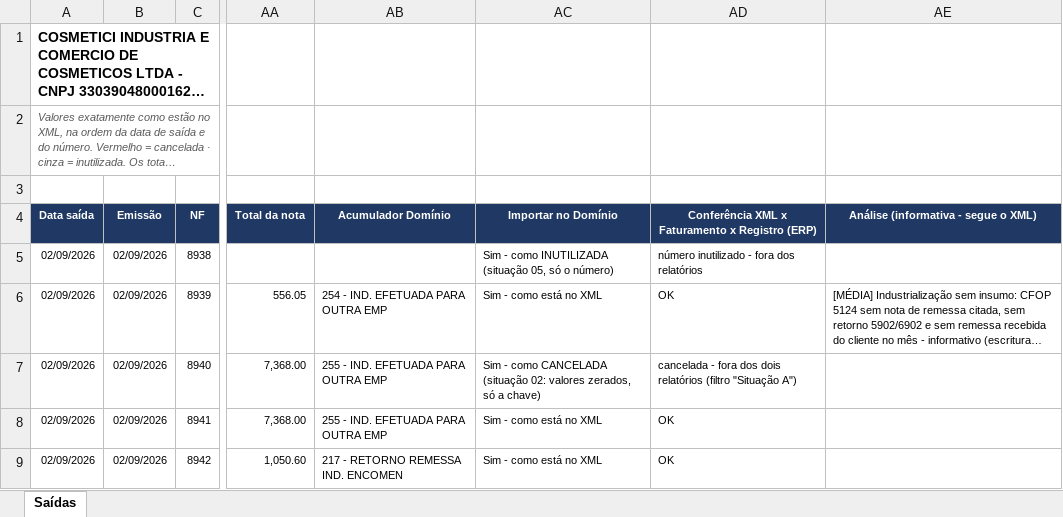
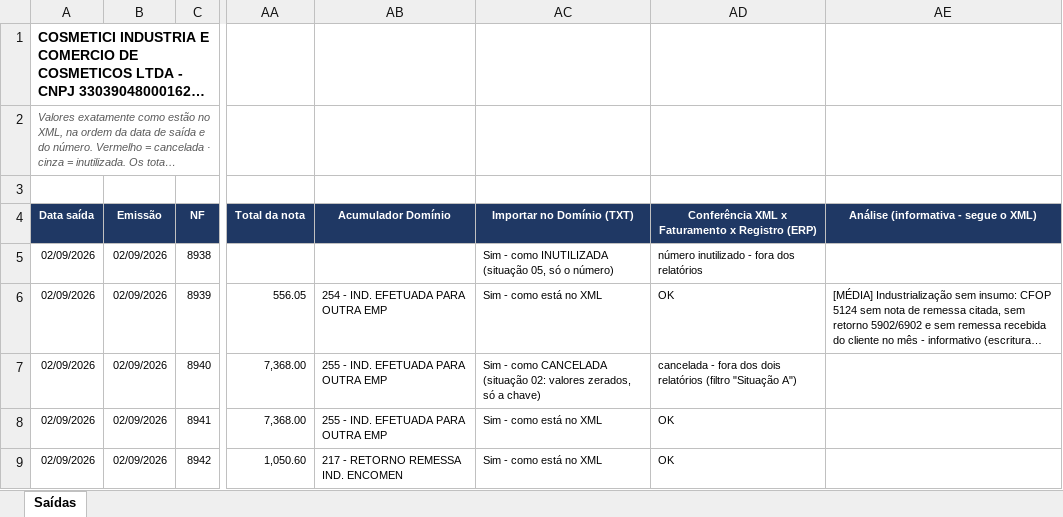
Before and after one commit to ROFContabilidade/Meus-Projetos, an Excel workbook: Cosmetici/Fiscal/2026-09/Relacao_Saidas_Cosmetici_09-2026.xlsx, sheet Saídas, drawn as a sheet; only a part is shown, gaps mark what is left out; long unchanged cells end in …; values as stored, in another font and other column widths than the file's, no borders; conditional formats not drawn; the diff names each change by its address in the sheet, - before the commit and + after, or states it on an @@ line.

```diff
--- a/Cosmetici/Fiscal/2026-09/Relacao_Saidas_Cosmetici_09-2026.xlsx (sheet Saídas)
+++ b/Cosmetici/Fiscal/2026-09/Relacao_Saidas_Cosmetici_09-2026.xlsx (sheet Saídas)
-AC4: Importar no Domínio
+AC4: Importar no Domínio (TXT)
```
Also changed, not shown: Cosmetici/Fiscal/2026-09/Relacao_Entradas_Cosmetici_09-2026.xlsx, 2 other files.
